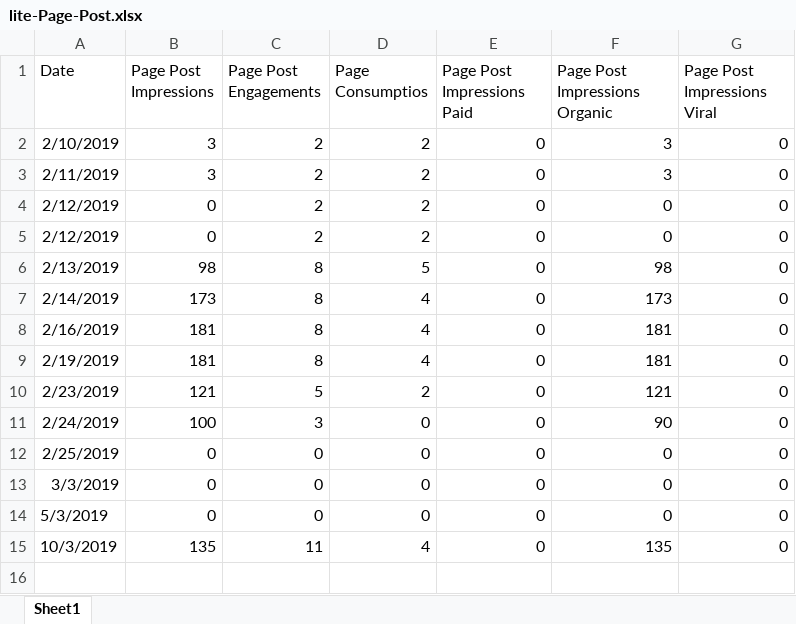
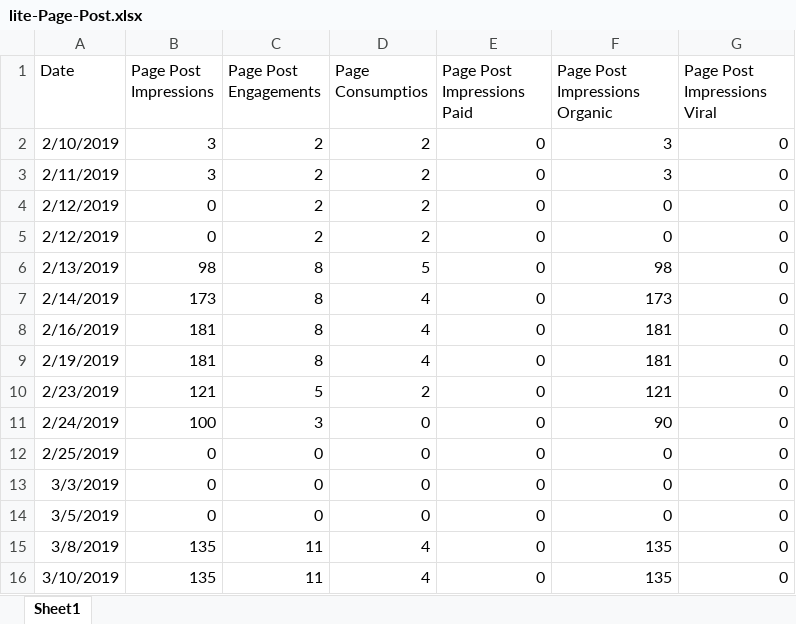
Before and after one commit to gioandreou/thesis-auth, an Excel workbook: excels/lite/lite-Page-Post.xlsx, sheet Sheet1, drawn as a sheet; values as stored, in another font and other column widths than the file's, no borders; addresses are those after the commit; the diff names each change by its address in the sheet, - before the commit and + after, or states it on an @@ line.

```diff
--- a/excels/lite/lite-Page-Post.xlsx (sheet Sheet1)
+++ b/excels/lite/lite-Page-Post.xlsx (sheet Sheet1)
-A14 (Date): 5/3/2019
+A14 (Date): 3/5/2019
+row 15: 3/8/2019 | 135 | 11 | 4 | 0 | 135 | 0
-A16 (Date): 10/3/2019
+A16 (Date): 3/10/2019
```
Also changed, not shown: excels/lite/lite-Ages-Gender.xlsx, excels/lite/lite-City.xlsx, 1 other file.
